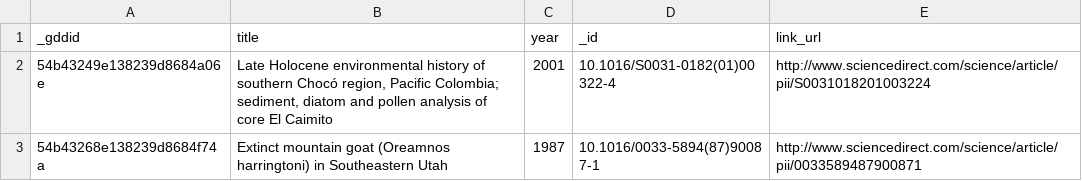
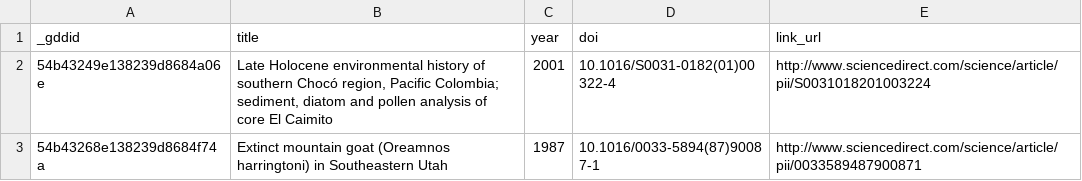
Before and after one commit to throughput-ec/UnacquiredSites, a TSV file: src/output/articles_wo_neotoma_coordinates.tsv, drawn as a sheet; only a part is shown.

```diff
--- a/src/output/articles_wo_neotoma_coordinates.tsv
+++ b/src/output/articles_wo_neotoma_coordinates.tsv
@@ -1,2 +1,2 @@
-_gddid	title	year	_id	link_url
+_gddid	title	year	doi	link_url
 54b43249e138239d8684a06e	Late Holocene environmental history of southern Chocó region, Pacific Colombia; sediment, diatom and pollen analysis of core El Caimito	2001	10.1016/S0031-0182(01)00322-4	http://www.sciencedirect.com/science/article/pii/S0031018201003224
```
Also changed, not shown: src/output/articles_wo_sitename_intersections.tsv, 1 other file.
